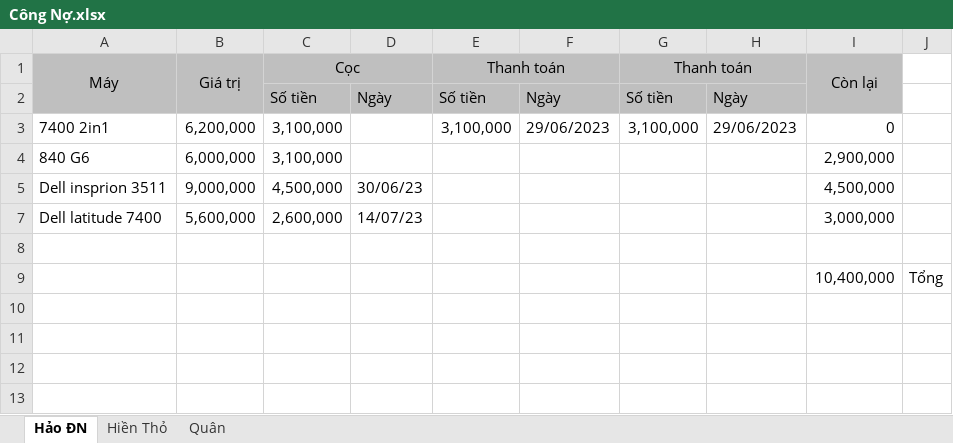
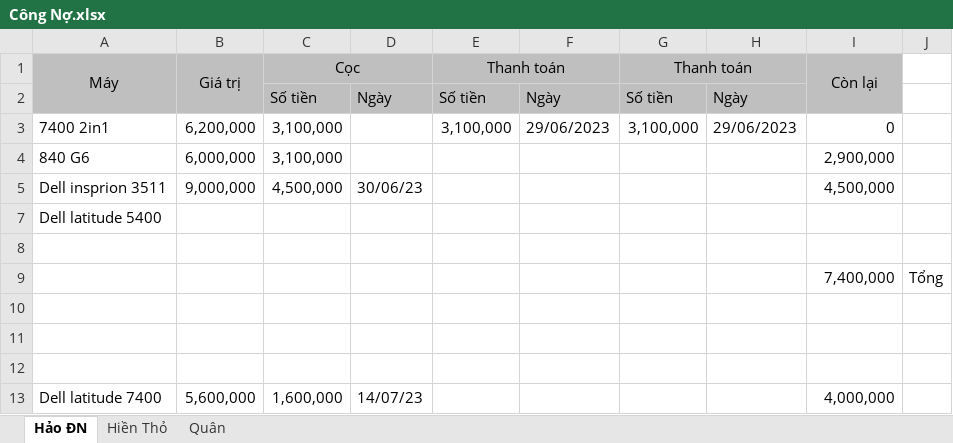
Before and after one commit to anhtuan200794/04.Private, an Excel workbook: TDStore/Công Nợ.xlsx, sheet Hảo ĐN, drawn as a sheet; values as stored, in another font and other column widths than the file's, no borders; conditional formats not drawn; removed rows and columns are numbered as before the commit, all else as after; the diff names each change by its address in the sheet, - before the commit and + after, or states it on an @@ line.

```diff
--- a/TDStore/Công Nợ.xlsx (sheet Hảo ĐN)
+++ b/TDStore/Công Nợ.xlsx (sheet Hảo ĐN)
-row 7: Dell latitude 7400 | 5,600,000 | 2,600,000 | 14/07/23 |  |  |  |  | 3,000,000
+row 7: Dell latitude 5400
+row 9:  |  |  |  |  |  |  |  | 7,400,000 | Tổng
-row 10:  |  |  |  |  |  |  |  | 10,400,000 | Tổng
+row 10: (empty)
+row 11: (empty)
+row 12: (empty)
+row 13: Dell latitude 7400 | 5,600,000 | 1,600,000 | 14/07/23 |  |  |  |  | 4,000,000
```
Also changed, not shown: TDStore/NhapXuatLaptop.xlsx.
